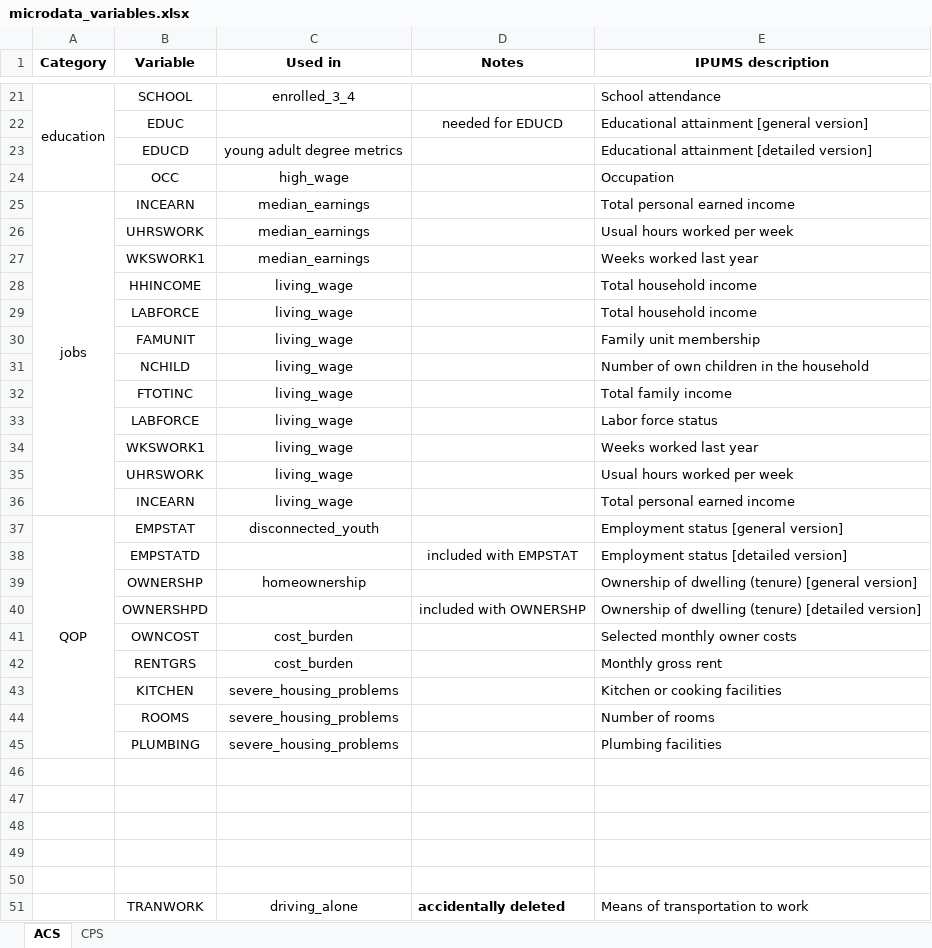
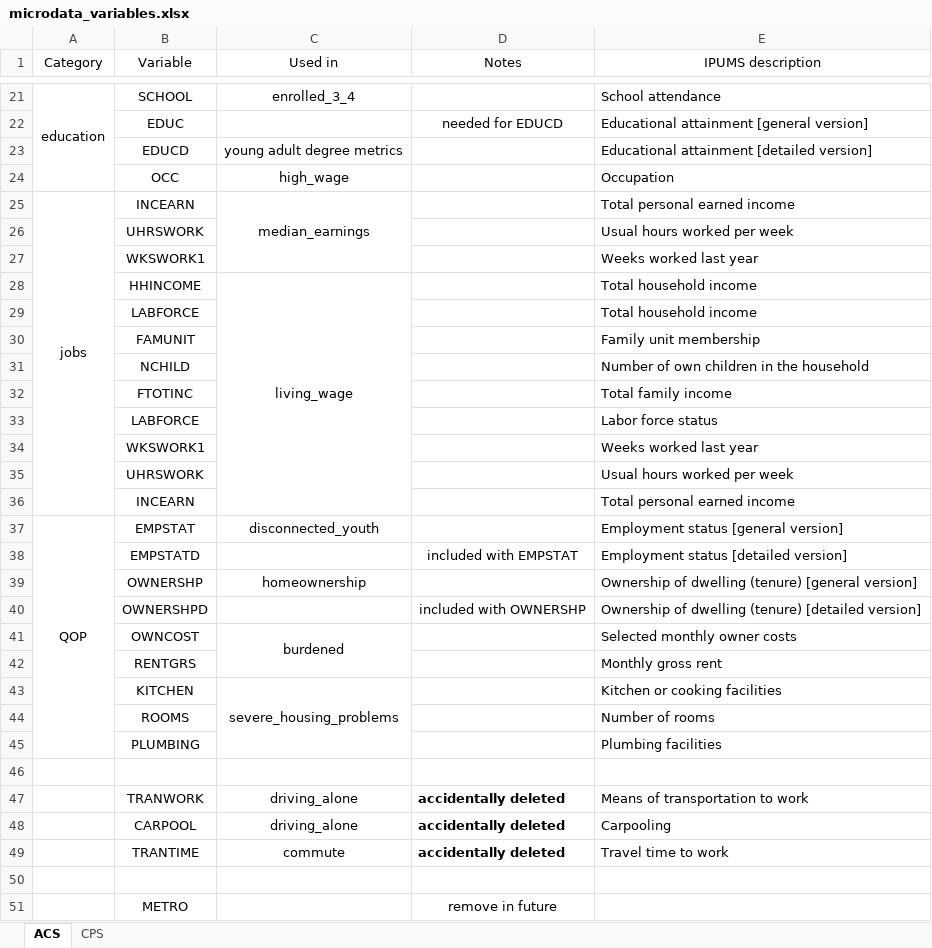
Before and after one commit to greaterlouisvilleproject/glpdata, an Excel workbook: data-raw/microdata/microdata_variables.xlsx, sheet ACS, drawn as a sheet; only a part is shown, gaps mark what is left out; the shorter side is filled out with more unchanged rows; values as stored, in another font and other column widths than the file's, no borders; the diff covers the shown part only; the diff names each change by its address in the sheet, - before the commit and + after, or states it on an @@ line.

```diff
--- a/data-raw/microdata/microdata_variables.xlsx (sheet ACS)
+++ b/data-raw/microdata/microdata_variables.xlsx (sheet ACS)
-A1:E1 bold: on
+A1:E1 bold: off
+C25:C27 merged
-C26:C27 (Used in): median_earnings
+C26:C27 (Used in): (empty)
+C28:C36 merged
-C29:C36 (Used in): living_wage
+C29:C36 (Used in): (empty)
-C41 (Used in): cost_burden
+C41 (Used in): burdened
+C41:C42 merged
-C42 (Used in): cost_burden
+C42 (Used in): (empty)
+C43:C45 merged
-C44:C45 (Used in): severe_housing_problems
+C44:C45 (Used in): (empty)
-row 46: (empty)
-row 47: (empty)
-row 48: (empty)
-row 49: (empty)
```
Also changed, not shown: 1 edited cell elsewhere in this sheet, 1 other file.
